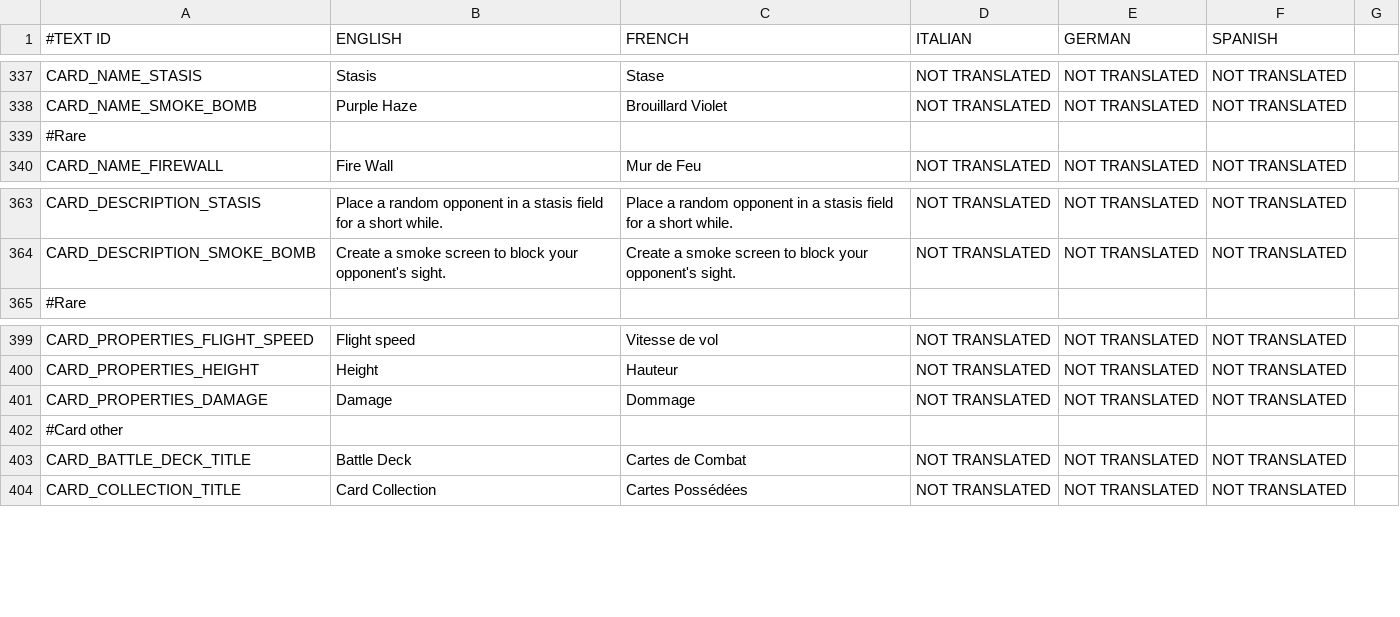
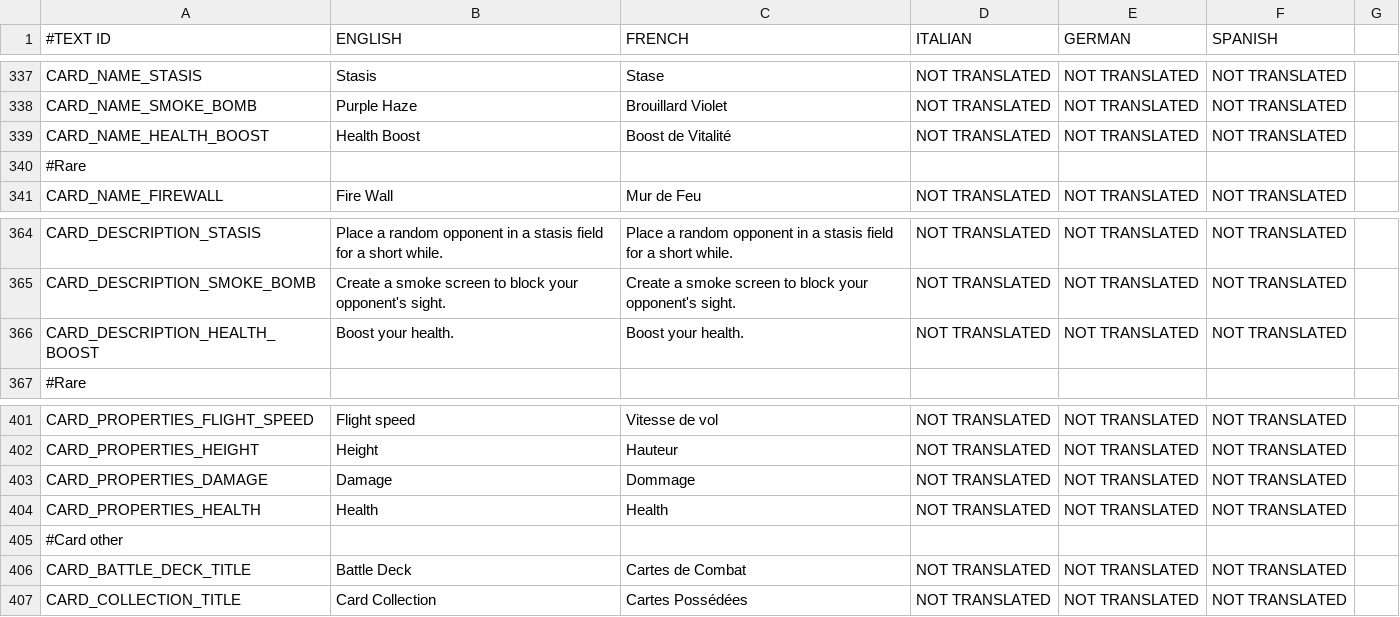
Before and after one commit to shahbazGamedev/Hero-s-Run, a CSV file: Assets/Resources/Localization/GameText.csv, drawn as a sheet; only a part is shown, gaps mark what is left out; the diff names each change by its address in the sheet, - before the commit and + after, or states it on an @@ line.

Commit message:
change in sync turn corner + new Card: HealthBoost

```diff
--- a/Assets/Resources/Localization/GameText.csv
+++ b/Assets/Resources/Localization/GameText.csv
+row 339: CARD_NAME_HEALTH_BOOST | Health Boost | Boost de Vitalité | NOT TRANSLATED | NOT TRANSLATED | NOT TRANSLATED
+row 366: CARD_DESCRIPTION_HEALTH_BOOST | Boost your health. | Boost your health. | NOT TRANSLATED | NOT TRANSLATED | NOT TRANSLATED
+row 404: CARD_PROPERTIES_HEALTH | Health | Health | NOT TRANSLATED | NOT TRANSLATED | NOT TRANSLATED
```
Also changed, not shown: 17 other files.
